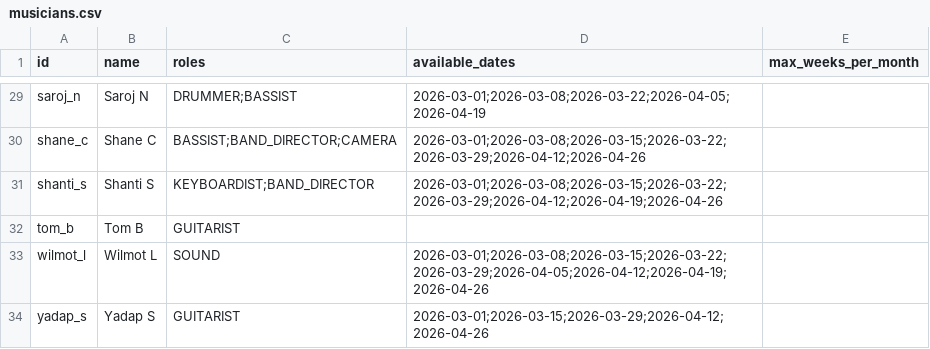
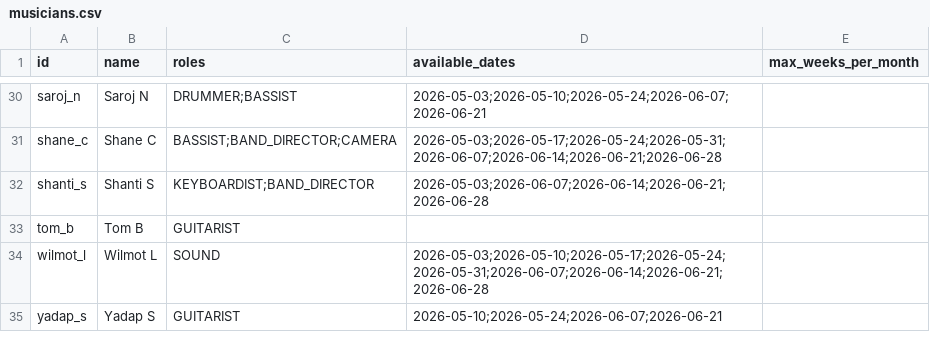
Before and after one commit to bsin0/scheduling-timefold, a CSV file: config/musicians.csv, drawn as a sheet; only a part is shown, gaps mark what is left out; addresses are those after the commit; the diff covers the shown part only; the diff names each change by its address in the sheet, - before the commit and + after, or states it on an @@ line.

```diff
--- a/config/musicians.csv
+++ b/config/musicians.csv
-D30 (available_dates): 2026-03-01;2026-03-08;2026-03-22;2026-04-05;2026-04-19
+D30 (available_dates): 2026-05-03;2026-05-10;2026-05-24;2026-06-07;2026-06-21
-D31 (available_dates): 2026-03-01;2026-03-08;2026-03-15;2026-03-22;2026-03-29;2026-04-12;2026-04-26
+D31 (available_dates): 2026-05-03;2026-05-17;2026-05-24;2026-05-31;2026-06-07;2026-06-14;2026-06-21;2026-06-28
-D32 (available_dates): 2026-03-01;2026-03-08;2026-03-15;2026-03-22;2026-03-29;2026-04-12;2026-04-19;2026-04-26
+D32 (available_dates): 2026-05-03;2026-06-07;2026-06-14;2026-06-21;2026-06-28
-D34 (available_dates): 2026-03-01;2026-03-08;2026-03-15;2026-03-22;2026-03-29;2026-04-05;2026-04-12;2026-04-19;2026-04-26
+D34 (available_dates): 2026-05-03;2026-05-10;2026-05-17;2026-05-24;2026-05-31;2026-06-07;2026-06-14;2026-06-21;2026-06-28
-D35 (available_dates): 2026-03-01;2026-03-15;2026-03-29;2026-04-12;2026-04-26
+D35 (available_dates): 2026-05-10;2026-05-24;2026-06-07;2026-06-21
```
Also changed, not shown: 2 added rows, 1 removed row and 32 edited cells elsewhere in this file, 2 other files.
